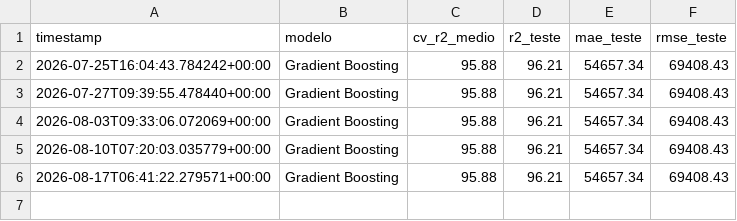
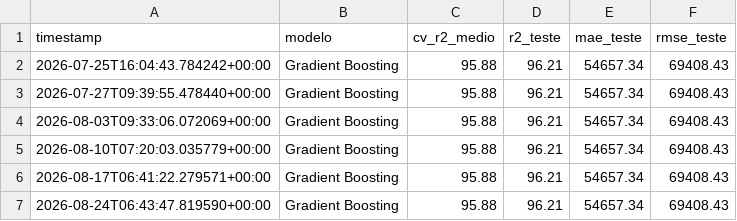
Before and after one commit to dclaumanndeveloper/MLImoveis, a CSV file: metrics_historico.csv, drawn as a sheet; the diff names each change by its address in the sheet, - before the commit and + after, or states it on an @@ line.

```diff
--- a/metrics_historico.csv
+++ b/metrics_historico.csv
+row 7: 2026-08-24T06:43:47.819590+00:00 | Gradient Boosting | 95.88 | 96.21 | 54657.34 | 69408.43
```
